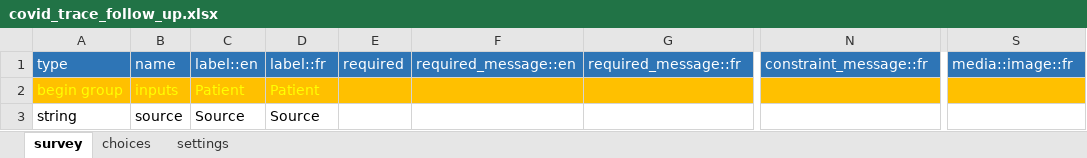
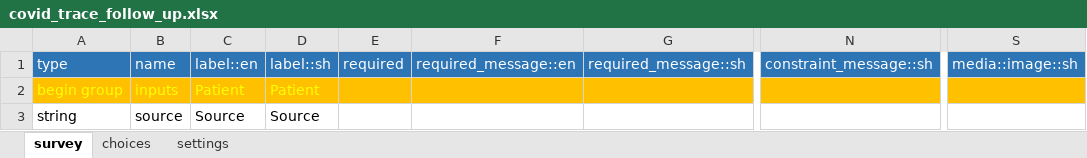
Before and after one commit to medic/config-covid, an Excel workbook: self_check/forms/app/covid_trace_follow_up.xlsx, sheet survey, drawn as a sheet; only a part is shown, gaps mark what is left out; values as stored, in another font and other column widths than the file's, no borders; charts and pictures not drawn; the diff names each change by its address in the sheet, - before the commit and + after, or states it on an @@ line.

```diff
--- a/self_check/forms/app/covid_trace_follow_up.xlsx (sheet survey)
+++ b/self_check/forms/app/covid_trace_follow_up.xlsx (sheet survey)
-D1: label::fr
+D1: label::sh
-G1: required_message::fr
+G1: required_message::sh
-N1: constraint_message::fr
+N1: constraint_message::sh
-S1: media::image::fr
+S1: media::image::sh
```
Also changed, not shown: sheet choices, sheet settings, charts or pictures, self_check/forms/app/covid_trace_request.xlsx, self_check/forms/app/symptoms_check.xlsx, 12 other files.
